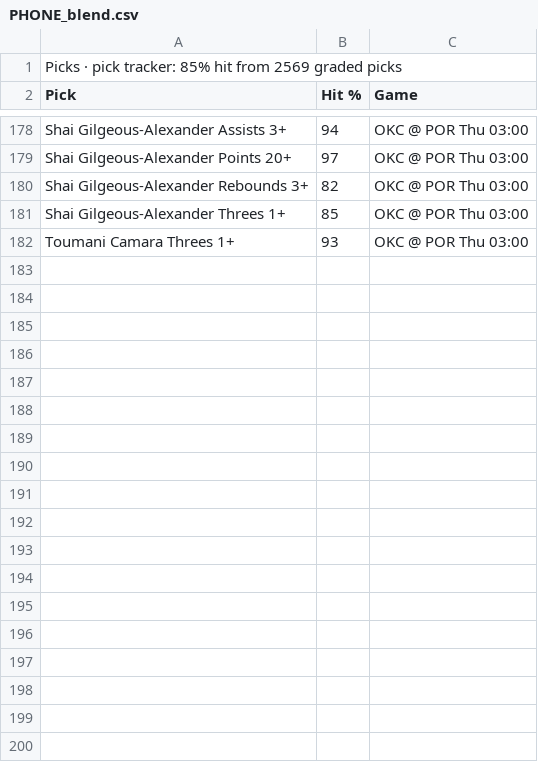
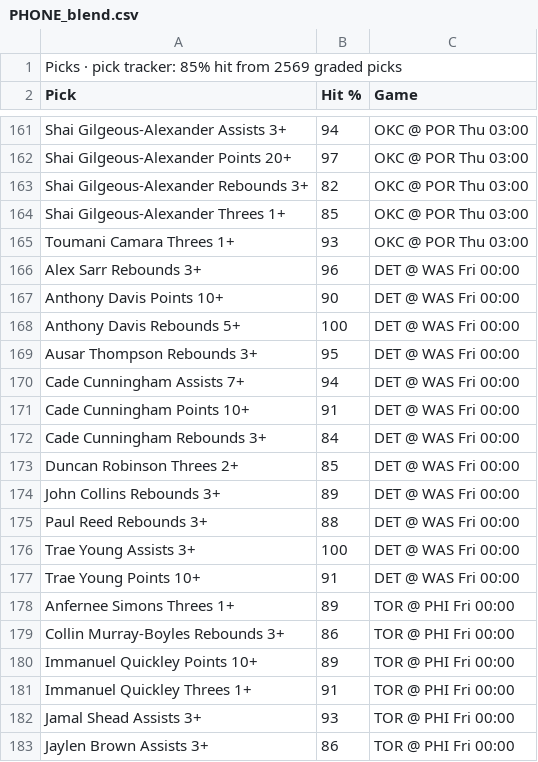
Before and after one commit to 7wilite7/Nba-Stats, a CSV file: out/PHONE_blend.csv, drawn as a sheet; only a part is shown, gaps mark what is left out; the diff covers the shown part only.

```diff
--- a/out/PHONE_blend.csv
+++ b/out/PHONE_blend.csv
@@ -182 +165,19 @@ Shai Gilgeous-Alexander Threes 1+,85,OKC @ POR Thu 03:00
 Toumani Camara Threes 1+,93,OKC @ POR Thu 03:00
+Alex Sarr Rebounds 3+,96,DET @ WAS Fri 00:00
+Anthony Davis Points 10+,90,DET @ WAS Fri 00:00
+Anthony Davis Rebounds 5+,100,DET @ WAS Fri 00:00
+Ausar Thompson Rebounds 3+,95,DET @ WAS Fri 00:00
+Cade Cunningham Assists 7+,94,DET @ WAS Fri 00:00
+Cade Cunningham Points 10+,91,DET @ WAS Fri 00:00
+Cade Cunningham Rebounds 3+,84,DET @ WAS Fri 00:00
+Duncan Robinson Threes 2+,85,DET @ WAS Fri 00:00
+John Collins Rebounds 3+,89,DET @ WAS Fri 00:00
+Paul Reed Rebounds 3+,88,DET @ WAS Fri 00:00
+Trae Young Assists 3+,100,DET @ WAS Fri 00:00
+Trae Young Points 10+,91,DET @ WAS Fri 00:00
+Anfernee Simons Threes 1+,89,TOR @ PHI Fri 00:00
+Collin Murray-Boyles Rebounds 3+,86,TOR @ PHI Fri 00:00
+Immanuel Quickley Points 10+,89,TOR @ PHI Fri 00:00
+Immanuel Quickley Threes 1+,91,TOR @ PHI Fri 00:00
+Jamal Shead Assists 3+,93,TOR @ PHI Fri 00:00
+Jaylen Brown Assists 3+,86,TOR @ PHI Fri 00:00
```
Also changed, not shown: 14 added rows and 17 removed rows elsewhere in this file, out/GAMES_2627.csv, out/GAMES_blend.csv, 15 other files.
